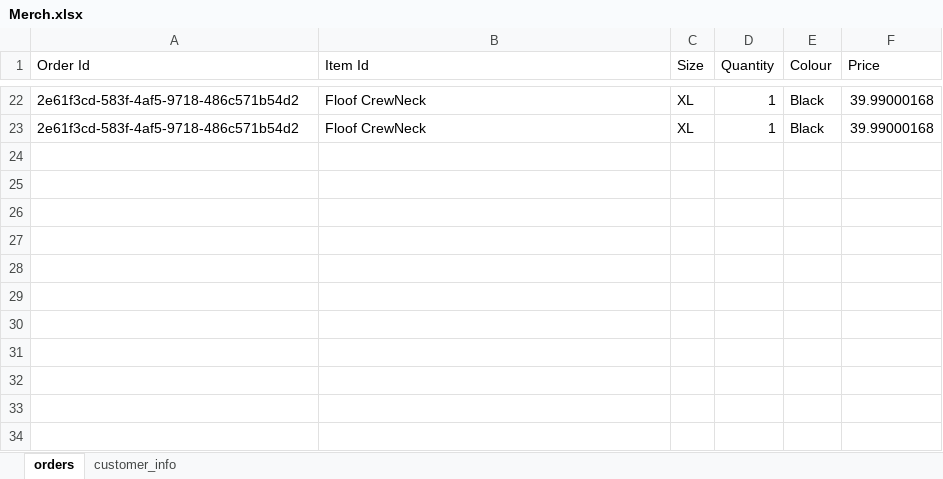
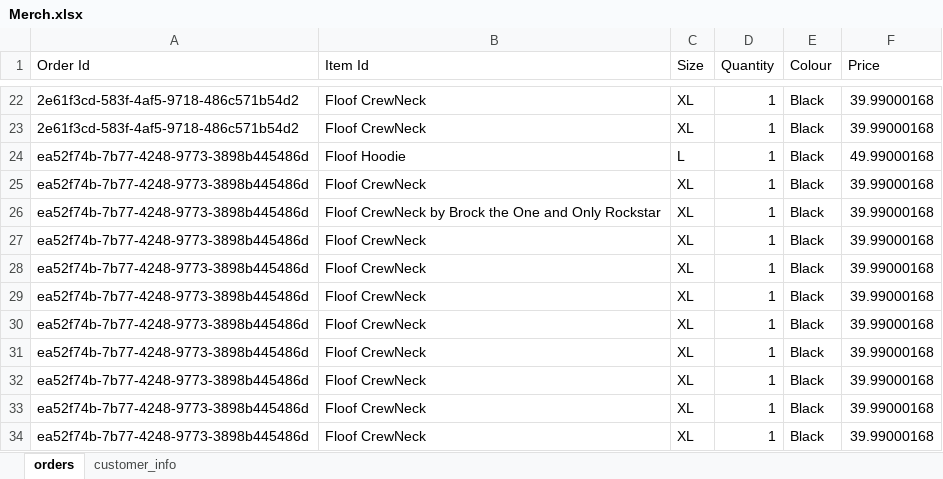
Before and after one commit to UofCBaja/ucalg-baja-cloud, an Excel workbook: Database/Merch.xlsx, sheet orders, drawn as a sheet; only a part is shown, gaps mark what is left out; values as stored, in another font and other column widths than the file's, no borders; the diff names each change by its address in the sheet, - before the commit and + after, or states it on an @@ line.

Commit message:
feat(get merch): naming convension

```diff
--- a/Database/Merch.xlsx (sheet orders)
+++ b/Database/Merch.xlsx (sheet orders)
+row 24: ea52f74b-7b77-4248-9773-3898b445486d | Floof Hoodie | L | 1 | Black | 49.99000168
+row 25: ea52f74b-7b77-4248-9773-3898b445486d | Floof CrewNeck | XL | 1 | Black | 39.99000168
+row 26: ea52f74b-7b77-4248-9773-3898b445486d | Floof CrewNeck by Brock the One and Only Rockstar | XL | 1 | Black | 39.99000168
+row 27: ea52f74b-7b77-4248-9773-3898b445486d | Floof CrewNeck | XL | 1 | Black | 39.99000168
+row 28: ea52f74b-7b77-4248-9773-3898b445486d | Floof CrewNeck | XL | 1 | Black | 39.99000168
+row 29: ea52f74b-7b77-4248-9773-3898b445486d | Floof CrewNeck | XL | 1 | Black | 39.99000168
+row 30: ea52f74b-7b77-4248-9773-3898b445486d | Floof CrewNeck | XL | 1 | Black | 39.99000168
+row 31: ea52f74b-7b77-4248-9773-3898b445486d | Floof CrewNeck | XL | 1 | Black | 39.99000168
+row 32: ea52f74b-7b77-4248-9773-3898b445486d | Floof CrewNeck | XL | 1 | Black | 39.99000168
+row 33: ea52f74b-7b77-4248-9773-3898b445486d | Floof CrewNeck | XL | 1 | Black | 39.99000168
+row 34: ea52f74b-7b77-4248-9773-3898b445486d | Floof CrewNeck | XL | 1 | Black | 39.99000168
```
Also changed, not shown: sheet customer_info, 2 other files.
